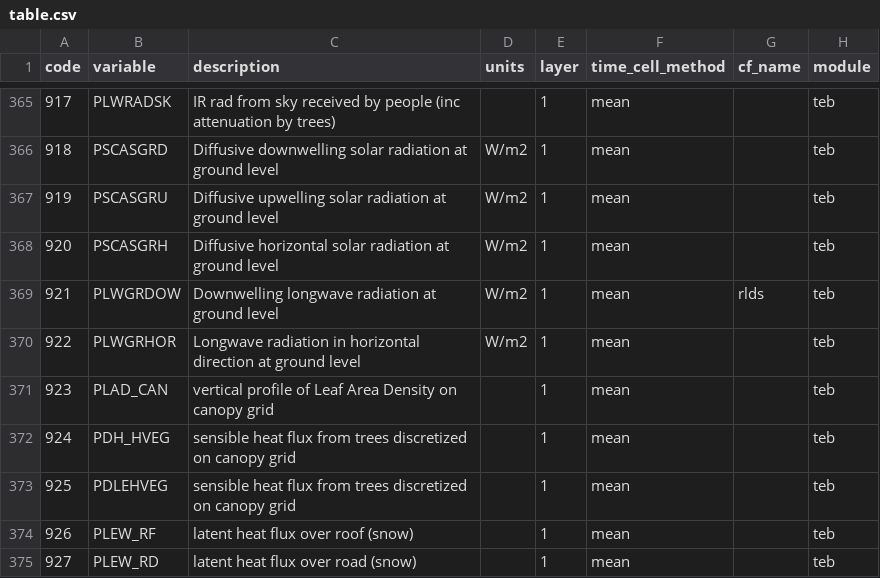
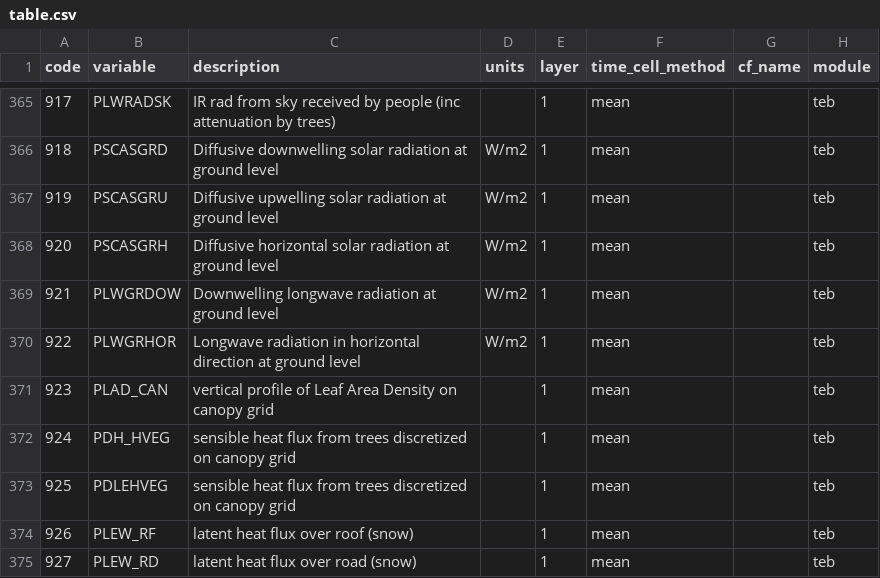
Before and after one commit to remo-rcm/tables, a CSV file: code-list/table.csv, drawn as a sheet; only a part is shown, gaps mark what is left out.

Commit message:
remove `rlds`

```diff
--- a/code-list/table.csv
+++ b/code-list/table.csv
@@ -368,3 +368,3 @@ code,variable,description,units,layer,time_cell_method,cf_name,module
 920,PSCASGRH,Diffusive horizontal solar radiation at ground level,W/m2,1,mean,,teb
-921,PLWGRDOW,Downwelling longwave radiation at ground level,W/m2,1,mean,rlds,teb
+921,PLWGRDOW,Downwelling longwave radiation at ground level,W/m2,1,mean,,teb
 922,PLWGRHOR,Longwave radiation in horizontal direction at ground level,W/m2,1,mean,,teb
```
